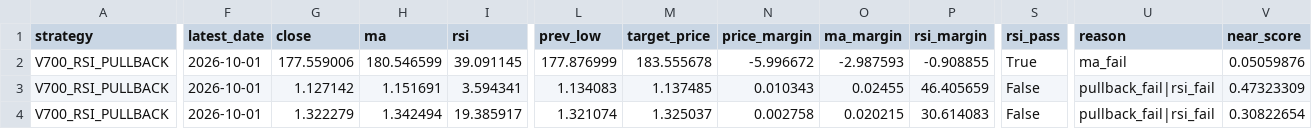
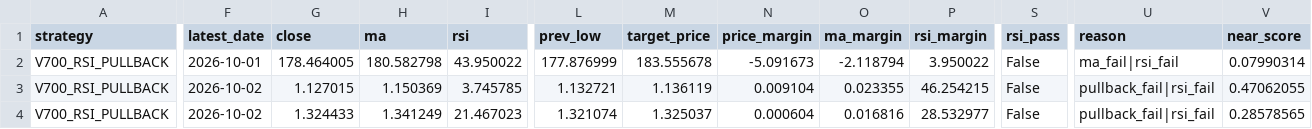
Before and after one commit to pengin01/Fx-Trade-System, a CSV file: fx_v812_signal_diagnostics.csv, drawn as a sheet; only a part is shown, gaps mark what is left out; the diff covers the shown part only; the diff names each change by its address in the sheet, - before the commit and + after, or states it on an @@ line.

```diff
--- a/fx_v812_signal_diagnostics.csv
+++ b/fx_v812_signal_diagnostics.csv
-G2 (close): 177.559006
+G2 (close): 178.464005
-H2 (ma): 180.546599
+H2 (ma): 180.582798
-I2 (rsi): 39.091145
+I2 (rsi): 43.950022
-N2 (price_margin): -5.996672
+N2 (price_margin): -5.091673
-O2 (ma_margin): -2.987593
+O2 (ma_margin): -2.118794
-P2 (rsi_margin): -0.908855
+P2 (rsi_margin): 3.950022
-S2 (rsi_pass): True
+S2 (rsi_pass): False
-U2 (reason): ma_fail
+U2 (reason): ma_fail|rsi_fail
-V2 (near_score): 0.05059876
+V2 (near_score): 0.07990314
-F3:F4 (latest_date): 2026-10-01
+F3:F4 (latest_date): 2026-10-02
-G3 (close): 1.127142
+G3 (close): 1.127015
-H3 (ma): 1.151691
+H3 (ma): 1.150369
-I3 (rsi): 3.594341
+I3 (rsi): 3.745785
-L3 (prev_low): 1.134083
+L3 (prev_low): 1.132721
-M3 (target_price): 1.137485
+M3 (target_price): 1.136119
-N3 (price_margin): 0.010343
+N3 (price_margin): 0.009104
-O3 (ma_margin): 0.02455
+O3 (ma_margin): 0.023355
-P3 (rsi_margin): 46.405659
+P3 (rsi_margin): 46.254215
-V3 (near_score): 0.47323309
+V3 (near_score): 0.47062055
-G4 (close): 1.322279
+G4 (close): 1.324433
-H4 (ma): 1.342494
+H4 (ma): 1.341249
-I4 (rsi): 19.385917
+I4 (rsi): 21.467023
-N4 (price_margin): 0.002758
+N4 (price_margin): 0.000604
-O4 (ma_margin): 0.020215
+O4 (ma_margin): 0.016816
-P4 (rsi_margin): 30.614083
+P4 (rsi_margin): 28.532977
-V4 (near_score): 0.30822654
+V4 (near_score): 0.28578565
```
Also changed, not shown: 26 edited cells elsewhere in this file, fx_v811_equity.csv, 3 other files.
